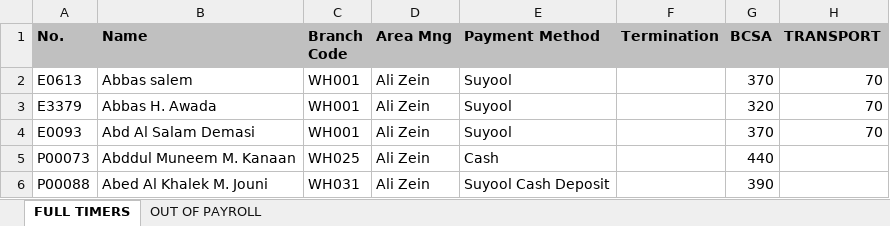
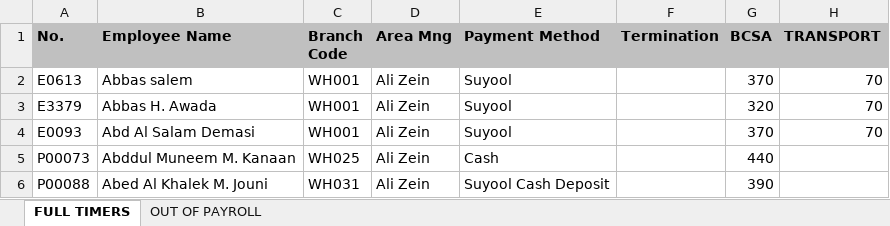
Before and after one commit to alizein1/ask-hr-bot, an Excel workbook: salaries.xlsx, sheet FULL TIMERS, drawn as a sheet; only a part is shown; values as stored, in another font and other column widths than the file's, no borders; table styles not drawn; the diff names each change by its address in the sheet, - before the commit and + after, or states it on an @@ line.

```diff
--- a/salaries.xlsx (sheet FULL TIMERS)
+++ b/salaries.xlsx (sheet FULL TIMERS)
-B1: Name
+B1: Employee Name
```
Also changed, not shown: 2 other files.
